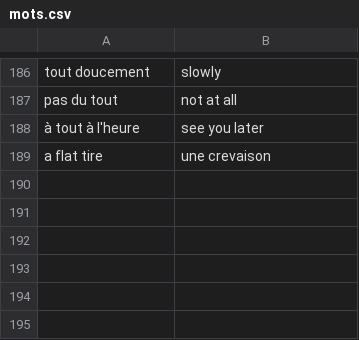
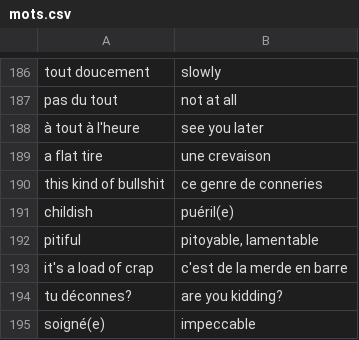
Before and after one commit to jwfh/french-flashcards, a CSV file: contenu/mots.csv, drawn as a sheet; only a part is shown, gaps mark what is left out.

```diff
--- a/contenu/mots.csv
+++ b/contenu/mots.csv
@@ -189 +189,7 @@ pas du tout|not at all
 a flat tire|une crevaison
+this kind of bullshit|ce genre de conneries
+childish|puéril(e)
+pitiful|pitoyable, lamentable
+it's a load of crap|c'est de la merde en barre
+tu déconnes?|are you kidding?
+soigné(e)|impeccable
```
Also changed, not shown: contenu/conjugaisons-impératif.csv, contenu/phrases.csv, 1 other file.
